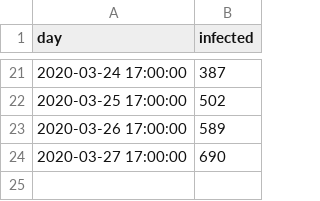
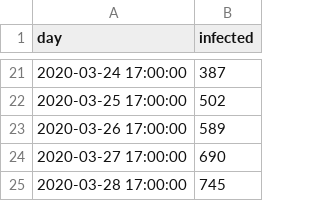
Before and after one commit to MatiasLoiseau/covid19-argentina-logistic-method, a CSV file: covid19-argentina.csv, drawn as a sheet; only a part is shown, gaps mark what is left out; the diff names each change by its address in the sheet, - before the commit and + after, or states it on an @@ line.

```diff
--- a/covid19-argentina.csv
+++ b/covid19-argentina.csv
+row 25: 2020-03-28 17:00:00 | 745
```
Also changed, not shown: 3 other files.
